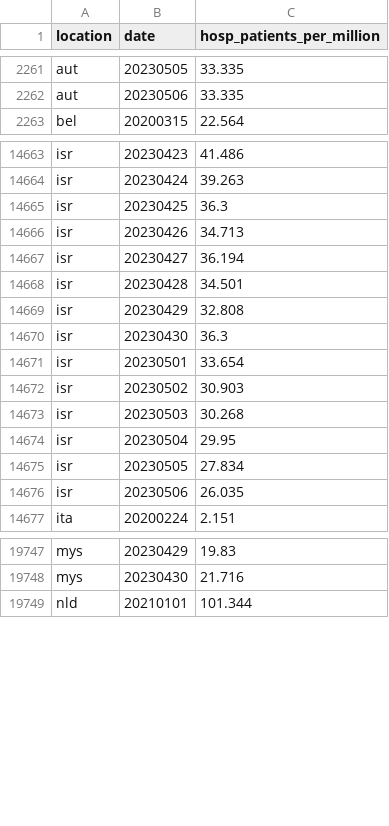
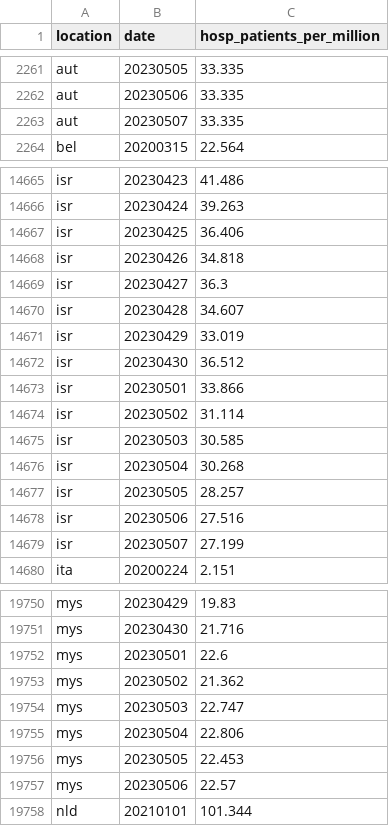
Before and after one commit to open-numbers/ddf--owid--covid_19, a CSV file: ddf--datapoints--hosp_patients_per_million--by--location--date.csv, drawn as a sheet; only a part is shown, gaps mark what is left out; the diff covers the shown part only.

```diff
--- a/ddf--datapoints--hosp_patients_per_million--by--location--date.csv
+++ b/ddf--datapoints--hosp_patients_per_million--by--location--date.csv
@@ -2262,2 +2262,3 @@ aut,20230505,33.335
 aut,20230506,33.335
+aut,20230507,33.335
 bel,20200315,22.564
@@ -14664,14 +14666,15 @@ isr,20230423,41.486
 isr,20230424,39.263
-isr,20230425,36.3
-isr,20230426,34.713
-isr,20230427,36.194
-isr,20230428,34.501
-isr,20230429,32.808
-isr,20230430,36.3
-isr,20230501,33.654
-isr,20230502,30.903
-isr,20230503,30.268
-isr,20230504,29.95
-isr,20230505,27.834
-isr,20230506,26.035
+isr,20230425,36.406
+isr,20230426,34.818
+isr,20230427,36.3
+isr,20230428,34.607
+isr,20230429,33.019
+isr,20230430,36.512
+isr,20230501,33.866
+isr,20230502,31.114
+isr,20230503,30.585
+isr,20230504,30.268
+isr,20230505,28.257
+isr,20230506,27.516
+isr,20230507,27.199
 ita,20200224,2.151
@@ -19748,2 +19751,8 @@ mys,20230429,19.83
 mys,20230430,21.716
+mys,20230501,22.6
+mys,20230502,21.362
+mys,20230503,22.747
+mys,20230504,22.806
+mys,20230505,22.453
+mys,20230506,22.57
 nld,20210101,101.344
```
Also changed, not shown: 3 added rows and 19 edited cells elsewhere in this file, ddf--datapoints--hosp_patients--by--location--date.csv, ddf--datapoints--icu_patients--by--location--date.csv, 24 other files.
